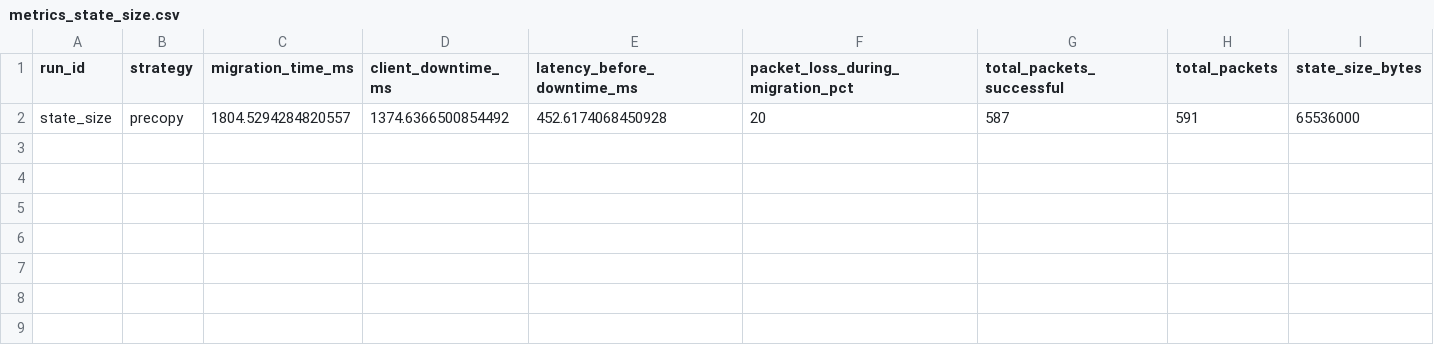
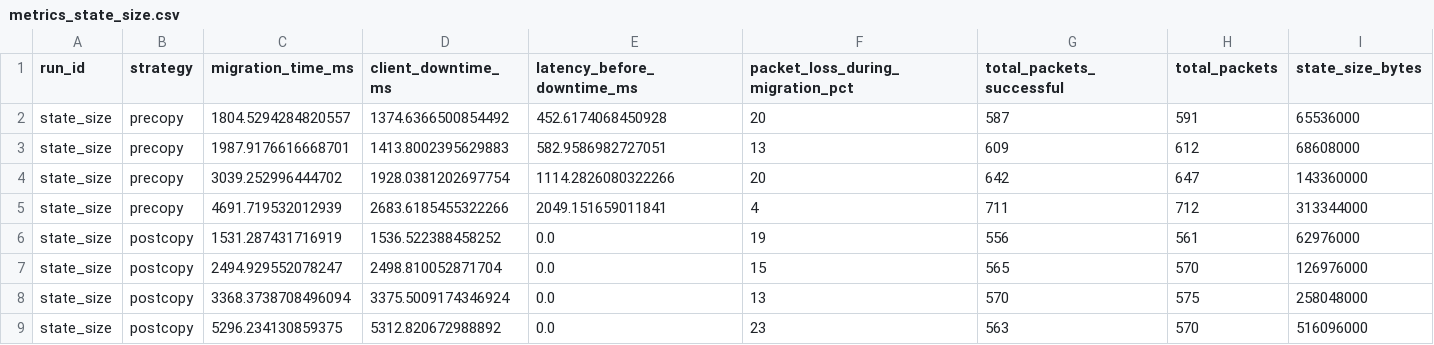
Before and after one commit to 3rd-semester-project/state-migration-bench, a CSV file: results/metrics_state_size.csv, drawn as a sheet.

Commit message:
Refactor logging paths to use a dedicated logs directory and update metrics files with new state size data

```diff
--- a/results/metrics_state_size.csv
+++ b/results/metrics_state_size.csv
@@ -2 +2,8 @@ run_id,strategy,migration_time_ms,client_downtime_ms,latency_before_downtime_ms,
 state_size,precopy,1804.5294284820557,1374.6366500854492,452.6174068450928,20,587,591,65536000
+state_size,precopy,1987.9176616668701,1413.8002395629883,582.9586982727051,13,609,612,68608000
+state_size,precopy,3039.252996444702,1928.0381202697754,1114.2826080322266,20,642,647,143360000
+state_size,precopy,4691.719532012939,2683.6185455322266,2049.151659011841,4,711,712,313344000
+state_size,postcopy,1531.287431716919,1536.522388458252,0.0,19,556,561,62976000
+state_size,postcopy,2494.929552078247,2498.810052871704,0.0,15,565,570,126976000
+state_size,postcopy,3368.3738708496094,3375.5009174346924,0.0,13,570,575,258048000
+state_size,postcopy,5296.234130859375,5312.820672988892,0.0,23,563,570,516096000
```
Also changed, not shown: 4 other files.
